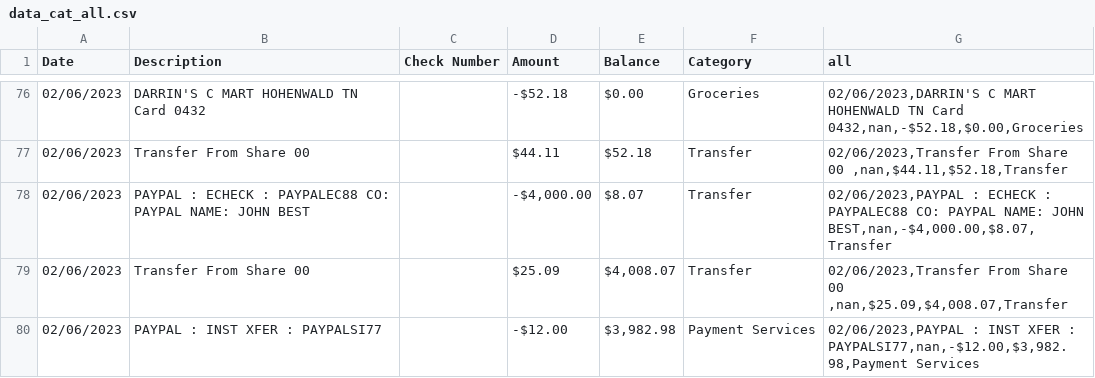
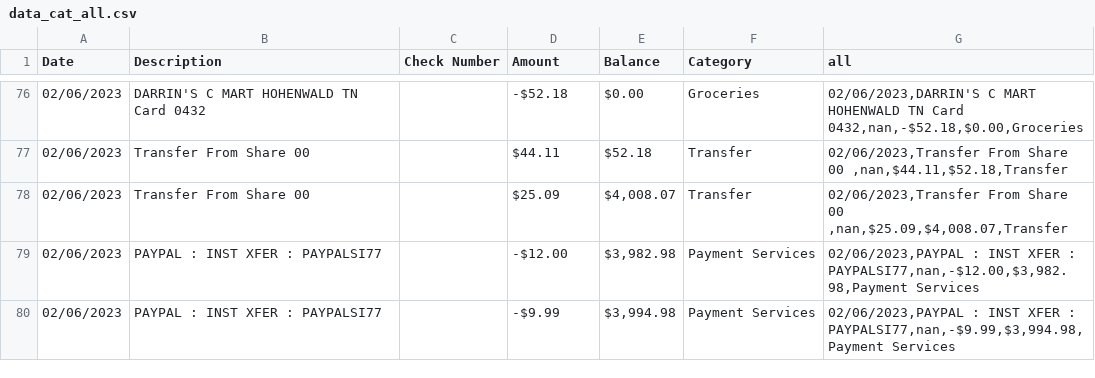
Before and after one commit to jbest2015/accounttalk, a CSV file: data_cat_all.csv, drawn as a sheet; only a part is shown, gaps mark what is left out; the shorter side is filled out with more unchanged rows; the diff names each change by its address in the sheet, - before the commit and + after, or states it on an @@ line.

Commit message:
cleaned up test data

```diff
--- a/data_cat_all.csv
+++ b/data_cat_all.csv
-row 78: 02/06/2023 | PAYPAL : ECHECK : PAYPALEC88 CO: PAYPAL NAME: JOHN BEST |  | -$4,000.00 | $8.07 | Transfer | 02/06/2023,PAYPAL : ECHECK : PAYPALEC88 CO: PAYPAL NAME: JOHN BEST,nan,-$4,000.00,$8.07,Transfer
```
